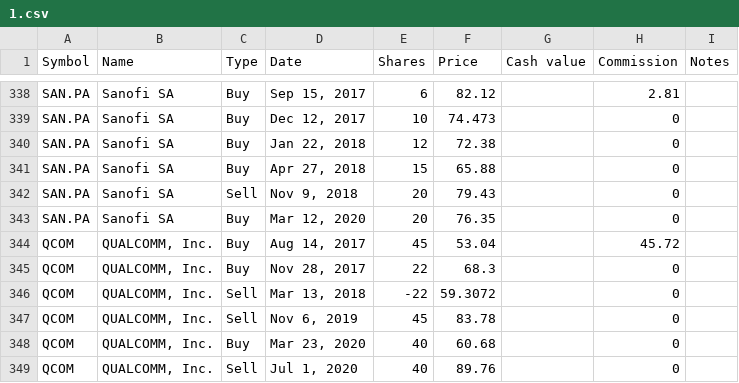
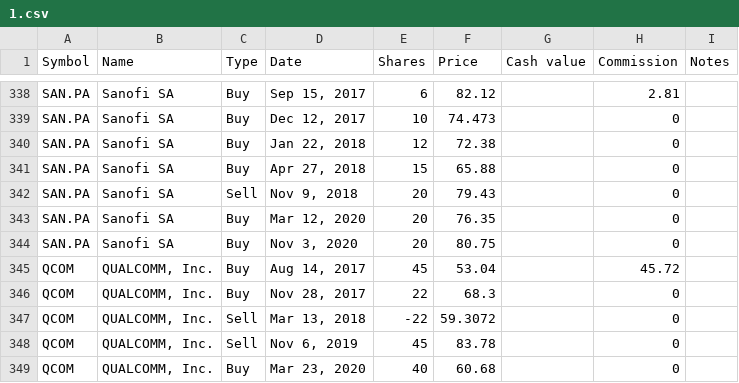
Before and after one commit to lionelschiepers/MyStock, a CSV file: MyStockWeb/Data/1.csv, drawn as a sheet; only a part is shown, gaps mark what is left out; the shorter side is filled out with more unchanged rows; the diff names each change by its address in the sheet, - before the commit and + after, or states it on an @@ line.

Commit message:
increased sanofi

```diff
--- a/MyStockWeb/Data/1.csv
+++ b/MyStockWeb/Data/1.csv
+row 344: SAN.PA | Sanofi SA | Buy | Nov 3, 2020 | 20 | 80.75 |  | 0
```
